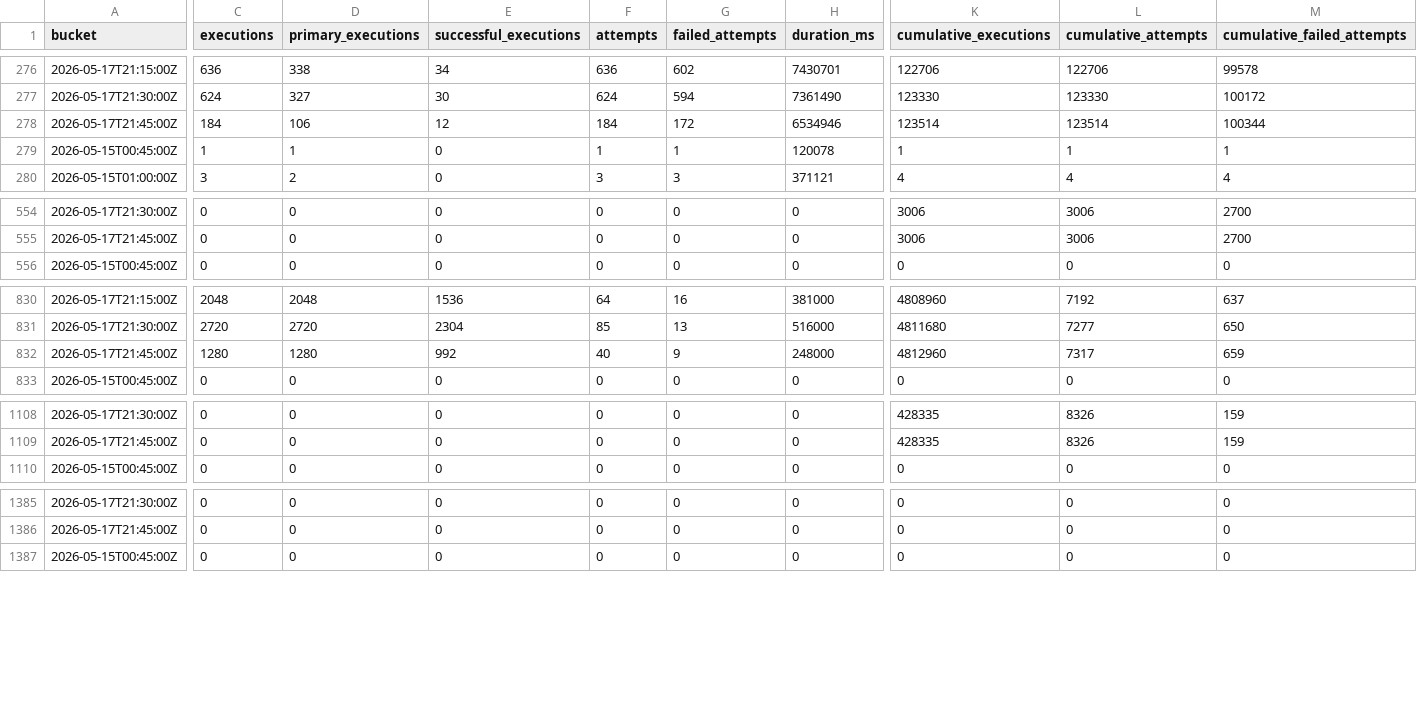
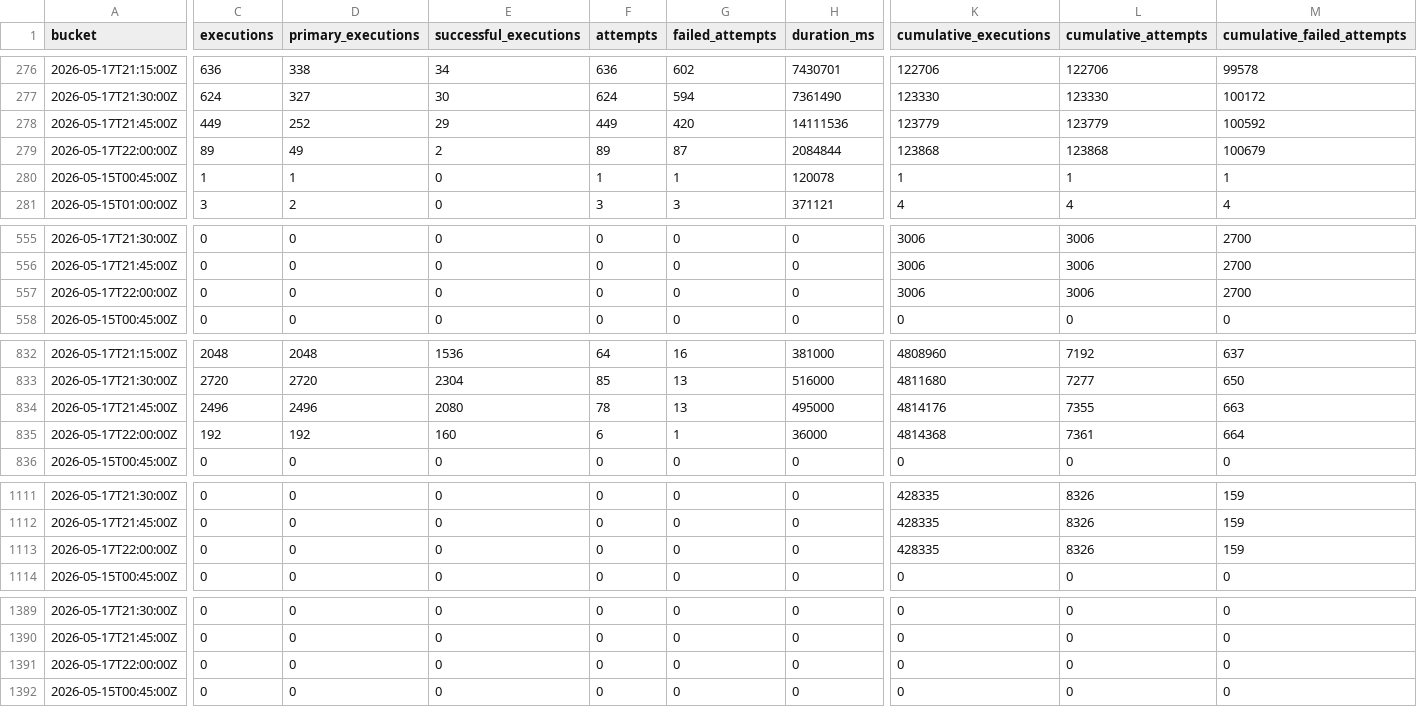
Before and after one commit to danluu/gutenberg, a CSV file: docs/explanations/architecture/rtc-jetstream2-fuzz-trends-20260515/data/fuzz_level_execution_counts.csv, drawn as a sheet; only a part is shown, gaps mark what is left out; addresses are those after the commit; rows hold the shown columns only; the diff covers the shown part only; the diff names each change by its address in the sheet, - before the commit and + after, or states it on an @@ line.

```diff
--- a/docs/explanations/architecture/rtc-jetstream2-fuzz-trends-20260515/data/fuzz_level_execution_counts.csv
+++ b/docs/explanations/architecture/rtc-jetstream2-fuzz-trends-20260515/data/fuzz_level_execution_counts.csv
-C278 (executions): 184
+C278 (executions): 449
-D278 (primary_executions): 106
+D278 (primary_executions): 252
-E278 (successful_executions): 12
+E278 (successful_executions): 29
-F278 (attempts): 184
+F278 (attempts): 449
-G278 (failed_attempts): 172
+G278 (failed_attempts): 420
-H278 (duration_ms): 6534946
+H278 (duration_ms): 14111536
-K278 (cumulative_executions): 123514
+K278 (cumulative_executions): 123779
-L278 (cumulative_attempts): 123514
+L278 (cumulative_attempts): 123779
-M278 (cumulative_failed_attempts): 100344
+M278 (cumulative_failed_attempts): 100592
+row 279: 2026-05-17T22:00:00Z | 89 | 49 | 2 | 89 | 87 | 2084844 | 123868 | 123868 | 100679
+row 557: 2026-05-17T22:00:00Z | 0 | 0 | 0 | 0 | 0 | 0 | 3006 | 3006 | 2700
-C834 (executions): 1280
+C834 (executions): 2496
-D834 (primary_executions): 1280
+D834 (primary_executions): 2496
-E834 (successful_executions): 992
+E834 (successful_executions): 2080
-F834 (attempts): 40
+F834 (attempts): 78
-G834 (failed_attempts): 9
+G834 (failed_attempts): 13
-H834 (duration_ms): 248000
+H834 (duration_ms): 495000
-K834 (cumulative_executions): 4812960
+K834 (cumulative_executions): 4814176
-L834 (cumulative_attempts): 7317
+L834 (cumulative_attempts): 7355
-M834 (cumulative_failed_attempts): 659
+M834 (cumulative_failed_attempts): 663
+row 835: 2026-05-17T22:00:00Z | 192 | 192 | 160 | 6 | 1 | 36000 | 4814368 | 7361 | 664
+row 1113: 2026-05-17T22:00:00Z | 0 | 0 | 0 | 0 | 0 | 0 | 428335 | 8326 | 159
+row 1391: 2026-05-17T22:00:00Z | 0 | 0 | 0 | 0 | 0 | 0 | 0 | 0 | 0
```
Also changed, not shown: 3 added rows and 6 edited cells elsewhere in this file, docs/explanations/architecture/rtc-jetstream2-fuzz-trends-20260515/data/bug_effectiveness_by_level.csv, docs/explanations/architecture/rtc-jetstream2-fuzz-trends-20260515/data/bug_effectiveness_by_profile.csv, 46 other files.
